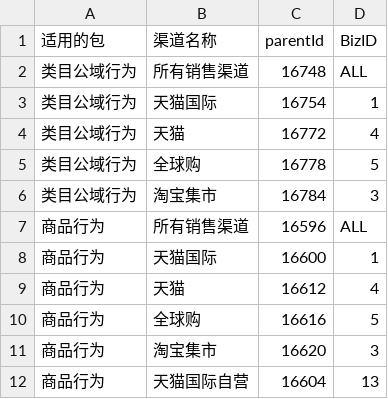
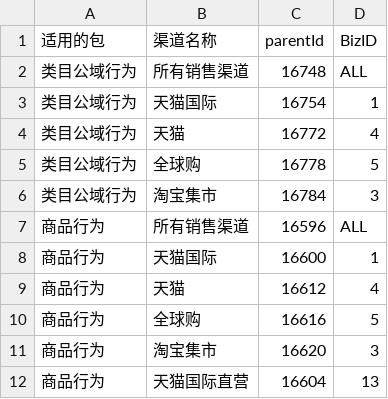
Before and after one commit to aidenLi377/cdp-engine, a CSV file: 渠道维表.csv, drawn as a sheet.

```diff
--- a/渠道维表.csv
+++ b/渠道维表.csv
@@ -11,2 +11,2 @@
 商品行为,淘宝集市,16620,3
-商品行为,天猫国际自营,16604,13
+商品行为,天猫国际直营,16604,13
```
Also changed, not shown: 1.参数表.csv, 5.商品行为_逻辑表.csv, 4 other files.
